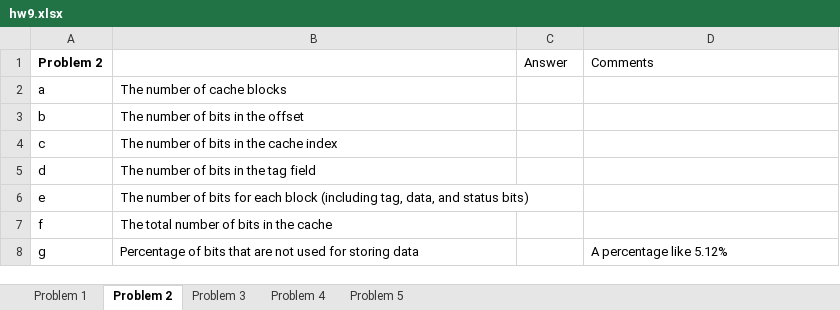
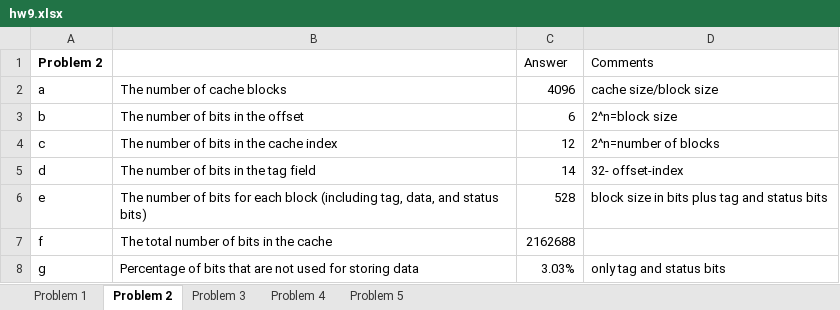
Before and after one commit to CaseyKodes/Projects, an Excel workbook: hw/hw9/hw9.xlsx, sheet Problem 2, drawn as a sheet; values as stored, in another font and other column widths than the file's, no borders; the diff names each change by its address in the sheet, - before the commit and + after, or states it on an @@ line.

```diff
--- a/hw/hw9/hw9.xlsx (sheet Problem 2)
+++ b/hw/hw9/hw9.xlsx (sheet Problem 2)
-C2 (Answer): (empty)
+C2 (Answer): 4096
-D2 (Comments): (empty)
+D2 (Comments): cache size/block size
-C3 (Answer): (empty)
+C3 (Answer): 6
-D3 (Comments): (empty)
+D3 (Comments): 2^n=block size
-C4 (Answer): (empty)
+C4 (Answer): 12
-D4 (Comments): (empty)
+D4 (Comments): 2^n=number of blocks
-C5 (Answer): (empty)
+C5 (Answer): 14
-D5 (Comments): (empty)
+D5 (Comments): 32- offset-index
-C6 (Answer): (empty)
+C6 (Answer): 528
-D6 (Comments): (empty)
+D6 (Comments): block size in bits plus tag and status bits
-C7 (Answer): (empty)
+C7 (Answer): 2162688
-C8 (Answer): (empty)
+C8 (Answer): 3.03%
-D8 (Comments): A percentage like 5.12%
+D8 (Comments): only tag and status bits
```
Also changed, not shown: sheet Problem 1, sheet Problem 4, sheet Problem 5, sheet Problem 3.
